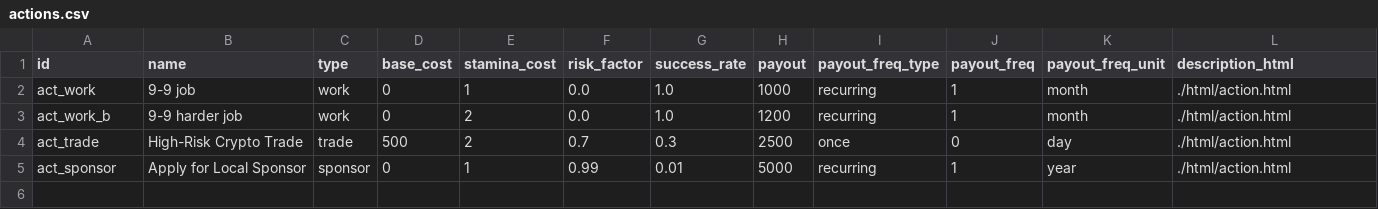
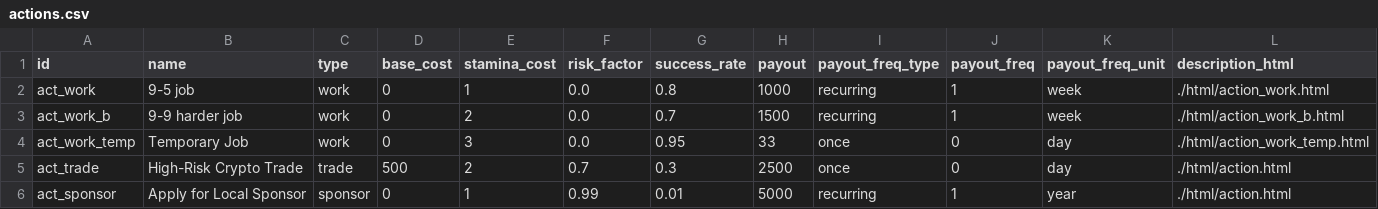
Before and after one commit to angelalonso/TTRPG-engine, a CSV file: dataset/actions.csv, drawn as a sheet.

```diff
--- a/dataset/actions.csv
+++ b/dataset/actions.csv
@@ -1,4 +1,5 @@
 id,name,type,base_cost,stamina_cost,risk_factor,success_rate,payout,payout_freq_type,payout_freq,payout_freq_unit,description_html
-act_work,9-9 job,work,0,1,0.0,1.0,1000,recurring,1,month,./html/action.html
-act_work_b,9-9 harder job,work,0,2,0.0,1.0,1200,recurring,1,month,./html/action.html
+act_work,9-5 job,work,0,1,0.0,0.8,1000,recurring,1,week,./html/action_work.html
+act_work_b,9-9 harder job,work,0,2,0.0,0.7,1500,recurring,1,week,./html/action_work_b.html
+act_work_temp,Temporary Job,work,0,3,0.0,0.95,33,once,0,day,./html/action_work_temp.html
 act_trade,High-Risk Crypto Trade,trade,500,2,0.7,0.3,2500,once,0,day,./html/action.html
```
Also changed, not shown: Cars.csv, dataset/config.csv, 34 other files.
